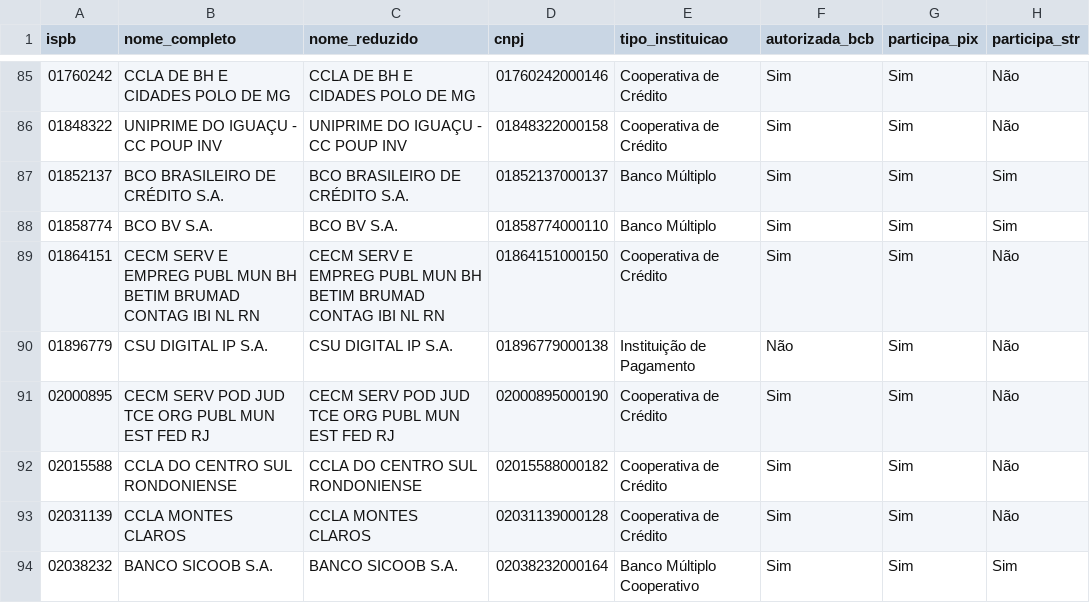
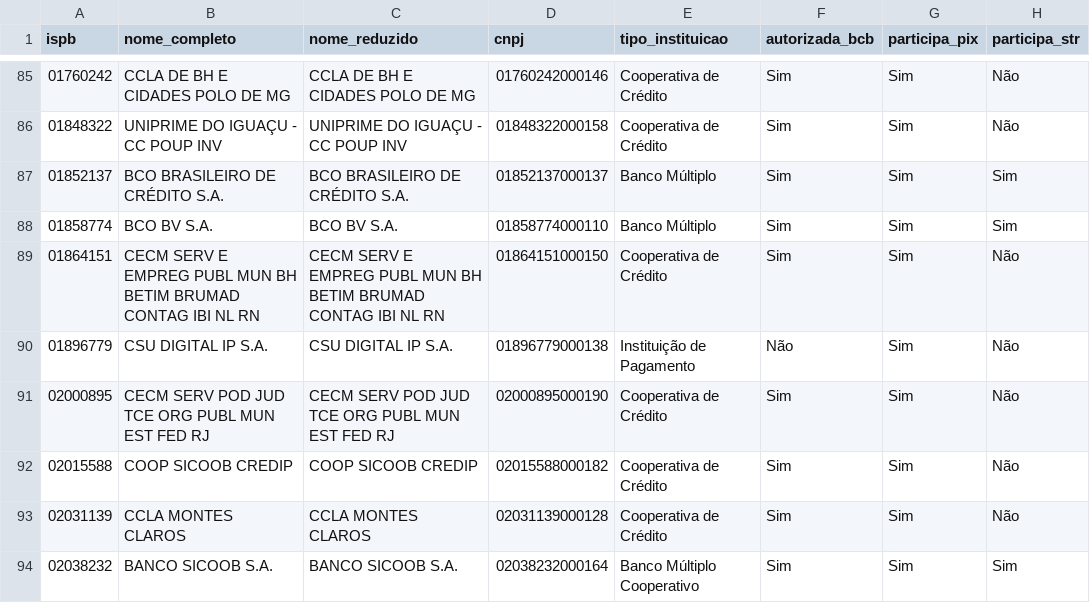
Before and after one commit to antoniopaolillo/brasil-ispb-database, a CSV file: data/ispbs.csv, drawn as a sheet; only a part is shown, gaps mark what is left out; the diff covers the shown part only; the diff names each change by its address in the sheet, - before the commit and + after, or states it on an @@ line.

```diff
--- a/data/ispbs.csv
+++ b/data/ispbs.csv
-B92 (nome_completo): CCLA DO CENTRO SUL RONDONIENSE
+B92 (nome_completo): COOP SICOOB CREDIP
-C92 (nome_reduzido): CCLA DO CENTRO SUL RONDONIENSE
+C92 (nome_reduzido): COOP SICOOB CREDIP
```
Also changed, not shown: 1 removed row and 6 edited cells elsewhere in this file, 2 other files.
